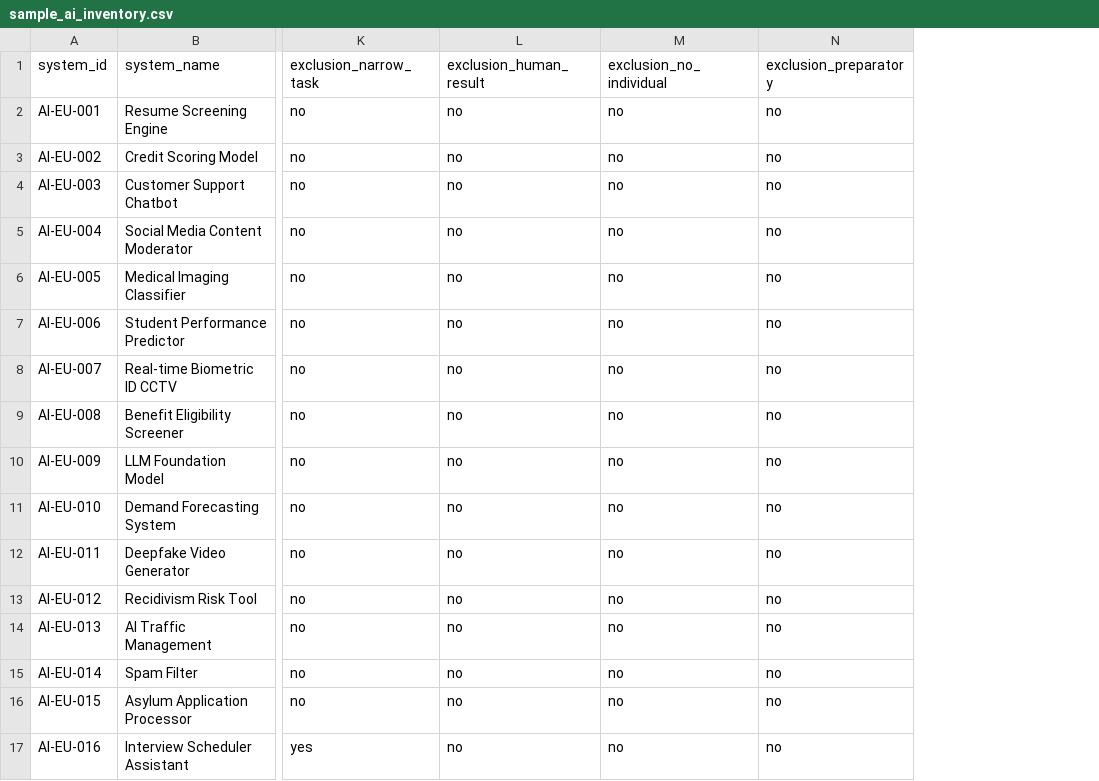
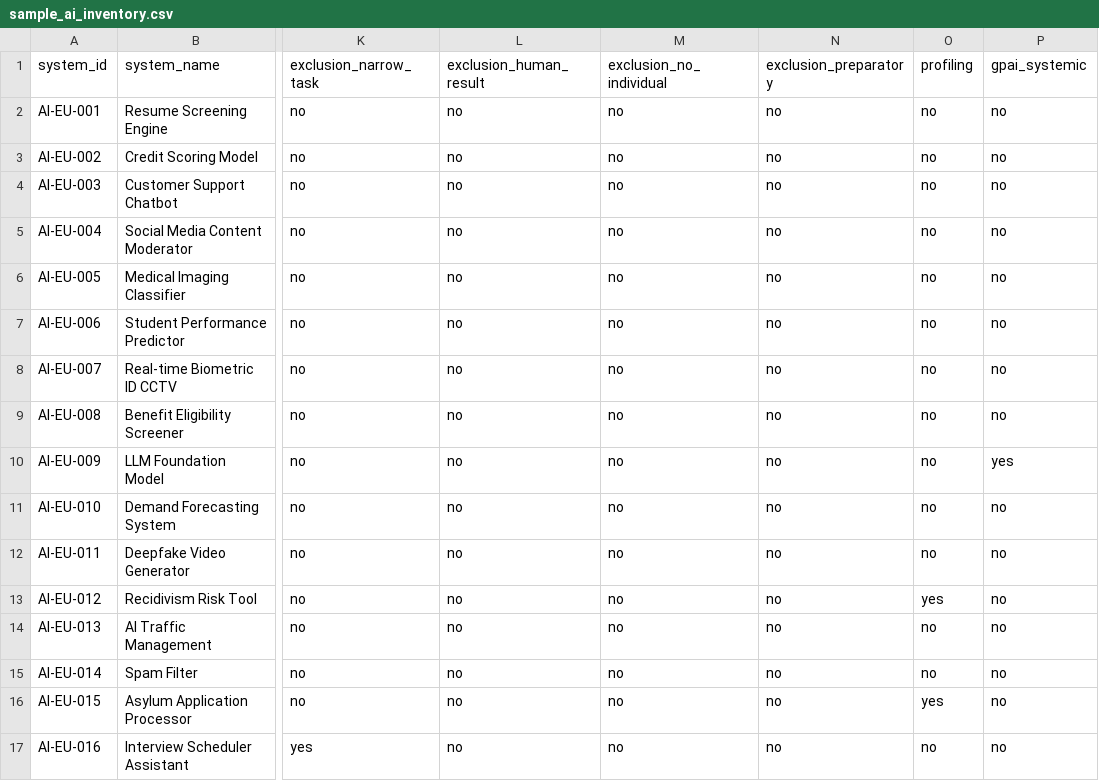
Before and after one commit to Ankit-Uniyal/eu-ai-act-compliance-toolkit, a CSV file: scripts/sample_ai_inventory.csv, drawn as a sheet; only a part is shown, gaps mark what is left out; the diff names each change by its address in the sheet, - before the commit and + after, or states it on an @@ line.

Commit message:
sample CSV: add profiling and gpai_systemic columns (v2.2)
Added the two columns the v2.2 classifier reads but the sample did not exercise: 'profiling' (Art. 6(3) override -> always high-risk) set yes for the Recidivism Risk Tool (012) and Asylum Application Processor (015); and 'gpai_systemic' (Art. 55) set yes for the LLM Foundation Model (009). All pre-existing column values are unchanged. This makes the sample exercise the full v2.2 logic end-to-end.

```diff
--- a/scripts/sample_ai_inventory.csv
+++ b/scripts/sample_ai_inventory.csv
+column O (profiling), rows 2-17: no | no | no | no | no | no | no | no | no | no | no | yes | no | no | yes | no
+column P (gpai_systemic), rows 2-17: no | no | no | no | no | no | no | no | yes | no | no | no | no | no | no | no
```
